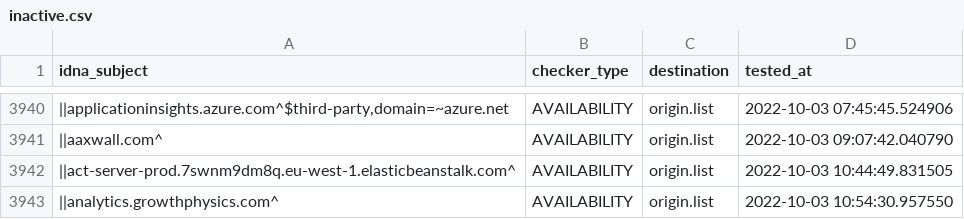
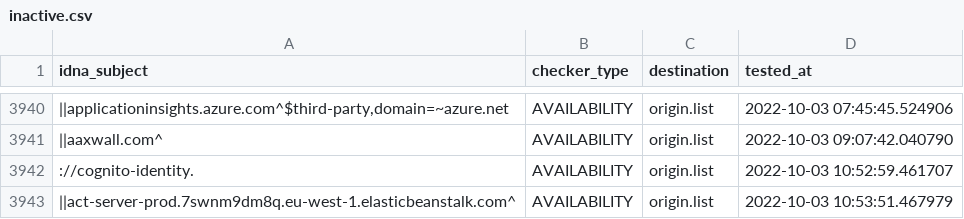
Before and after one commit to dead-hosts/easyprivacy_web_easylist.to, a CSV file: .pyfunceble/inactive.csv, drawn as a sheet; only a part is shown, gaps mark what is left out; removed rows and columns are numbered as before the commit, all else as after; the diff names each change by its address in the sheet, - before the commit and + after, or states it on an @@ line.

```diff
--- a/.pyfunceble/inactive.csv
+++ b/.pyfunceble/inactive.csv
+row 3942: ://cognito-identity. | AVAILABILITY | origin.list | 2022-10-03 10:52:59.461707
-D3943 (tested_at): 2022-10-03 10:44:49.831505
+D3943 (tested_at): 2022-10-03 10:53:51.467979
-row 3943: ||analytics.growthphysics.com^ | AVAILABILITY | origin.list | 2022-10-03 10:54:30.957550
```
Also changed, not shown: 5 other files.
